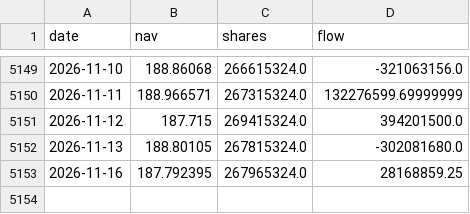
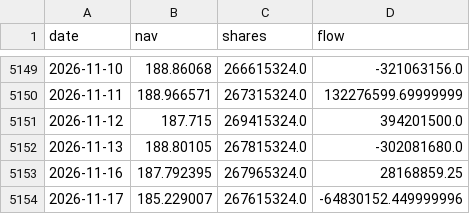
Before and after one commit to jsegarra0506/sector-flows, a CSV file: data/daily_XLV.csv, drawn as a sheet; only a part is shown, gaps mark what is left out.

Commit message:
Update sector flows 2026-11-18

```diff
--- a/data/daily_XLV.csv
+++ b/data/daily_XLV.csv
@@ -5153 +5153,2 @@ date,nav,shares,flow
 2026-11-16,187.792395,267965324.0,28168859.25
+2026-11-17,185.229007,267615324.0,-64830152.449999996
```
Also changed, not shown: data/daily_XLB.csv, data/daily_XLF.csv, 10 other files.
